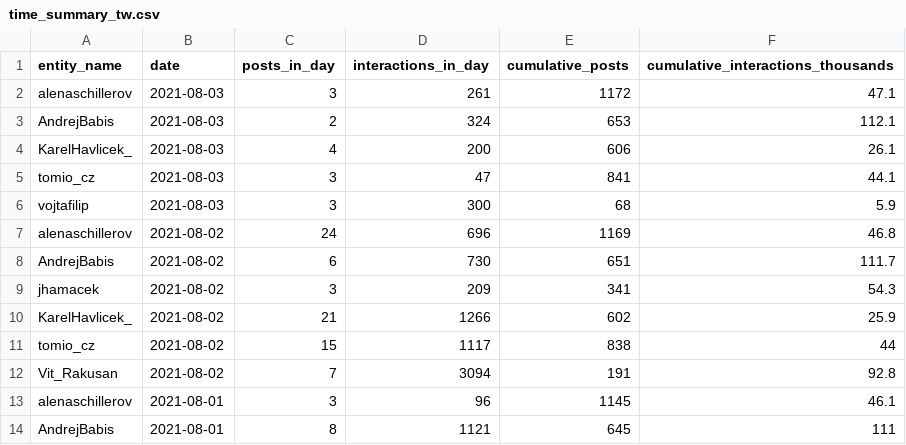
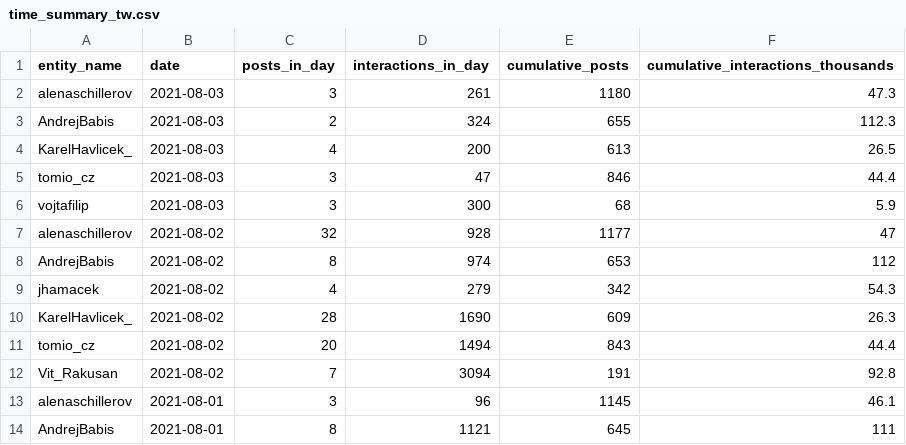
Before and after one commit to opop999/election_monitoring_social_media_communication, a CSV file: data/summary_tables/time_summary_tw.csv, drawn as a sheet; only a part is shown.

```diff
--- a/data/summary_tables/time_summary_tw.csv
+++ b/data/summary_tables/time_summary_tw.csv
@@ -1,12 +1,12 @@
 entity_name,date,posts_in_day,interactions_in_day,cumulative_posts,cumulative_interactions_thousands
-alenaschillerov,2021-08-03,3,261,1172,47.1
-AndrejBabis,2021-08-03,2,324,653,112.1
-KarelHavlicek_,2021-08-03,4,200,606,26.1
-tomio_cz,2021-08-03,3,47,841,44.1
+alenaschillerov,2021-08-03,3,261,1180,47.3
+AndrejBabis,2021-08-03,2,324,655,112.3
+KarelHavlicek_,2021-08-03,4,200,613,26.5
+tomio_cz,2021-08-03,3,47,846,44.4
 vojtafilip,2021-08-03,3,300,68,5.9
-alenaschillerov,2021-08-02,24,696,1169,46.8
-AndrejBabis,2021-08-02,6,730,651,111.7
-jhamacek,2021-08-02,3,209,341,54.3
-KarelHavlicek_,2021-08-02,21,1266,602,25.9
-tomio_cz,2021-08-02,15,1117,838,44
+alenaschillerov,2021-08-02,32,928,1177,47
+AndrejBabis,2021-08-02,8,974,653,112
+jhamacek,2021-08-02,4,279,342,54.3
+KarelHavlicek_,2021-08-02,28,1690,609,26.3
+tomio_cz,2021-08-02,20,1494,843,44.4
 Vit_Rakusan,2021-08-02,7,3094,191,92.8
```
Also changed, not shown: data/summary_tables/total_summary_tw.csv, data/yesterday_data_twitter.csv, 19 other files.
